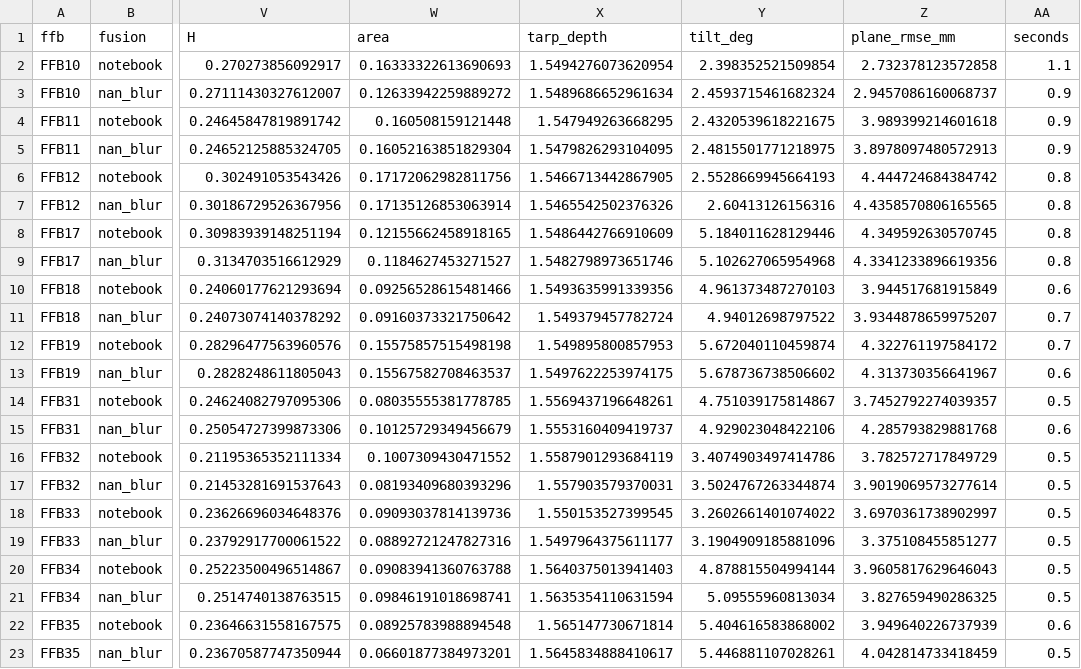
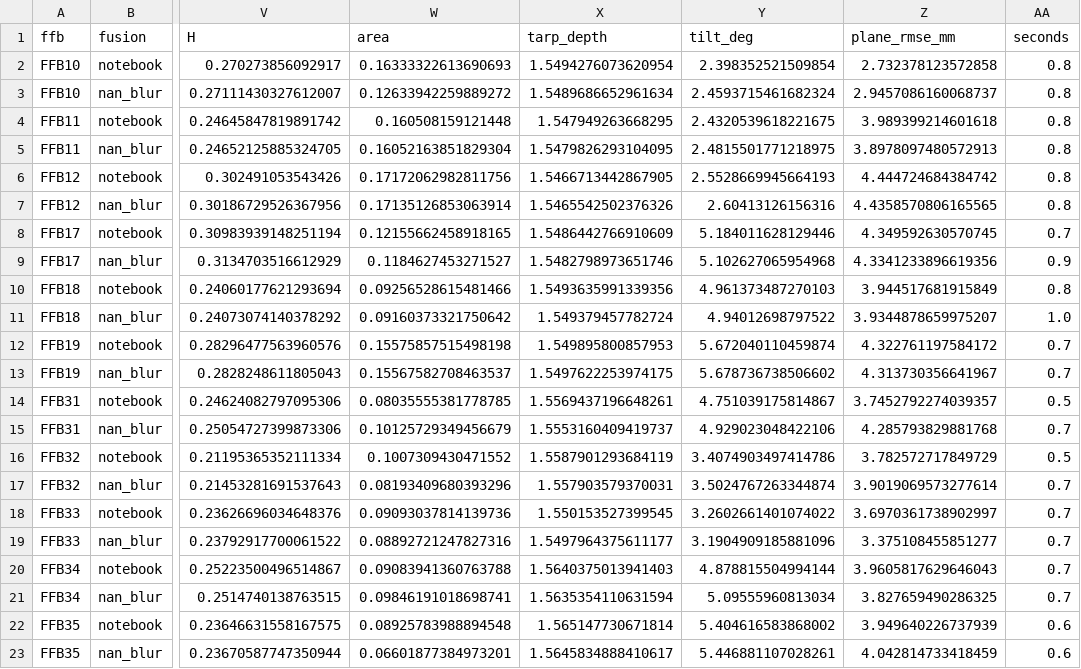
Before and after one commit to rajul-kk/ffb-rgbd-mass-estimation, a CSV file: results/grid_pitch_volumes.csv, drawn as a sheet; only a part is shown, gaps mark what is left out; the diff names each change by its address in the sheet, - before the commit and + after, or states it on an @@ line.

```diff
--- a/results/grid_pitch_volumes.csv
+++ b/results/grid_pitch_volumes.csv
-AA2 (seconds): 1.1
+AA2 (seconds): 0.8
-AA3:AA5 (seconds): 0.9
+AA3:AA5 (seconds): 0.8
-AA8 (seconds): 0.8
+AA8 (seconds): 0.7
-AA9 (seconds): 0.8
+AA9 (seconds): 0.9
-AA10 (seconds): 0.6
+AA10 (seconds): 0.8
-AA11 (seconds): 0.7
+AA11 (seconds): 1.0
-AA13 (seconds): 0.6
+AA13 (seconds): 0.7
-AA15 (seconds): 0.6
+AA15 (seconds): 0.7
-AA17:AA21 (seconds): 0.5
+AA17:AA21 (seconds): 0.7
-AA23 (seconds): 0.5
+AA23 (seconds): 0.6
```
Also changed, not shown: 3 other files.
